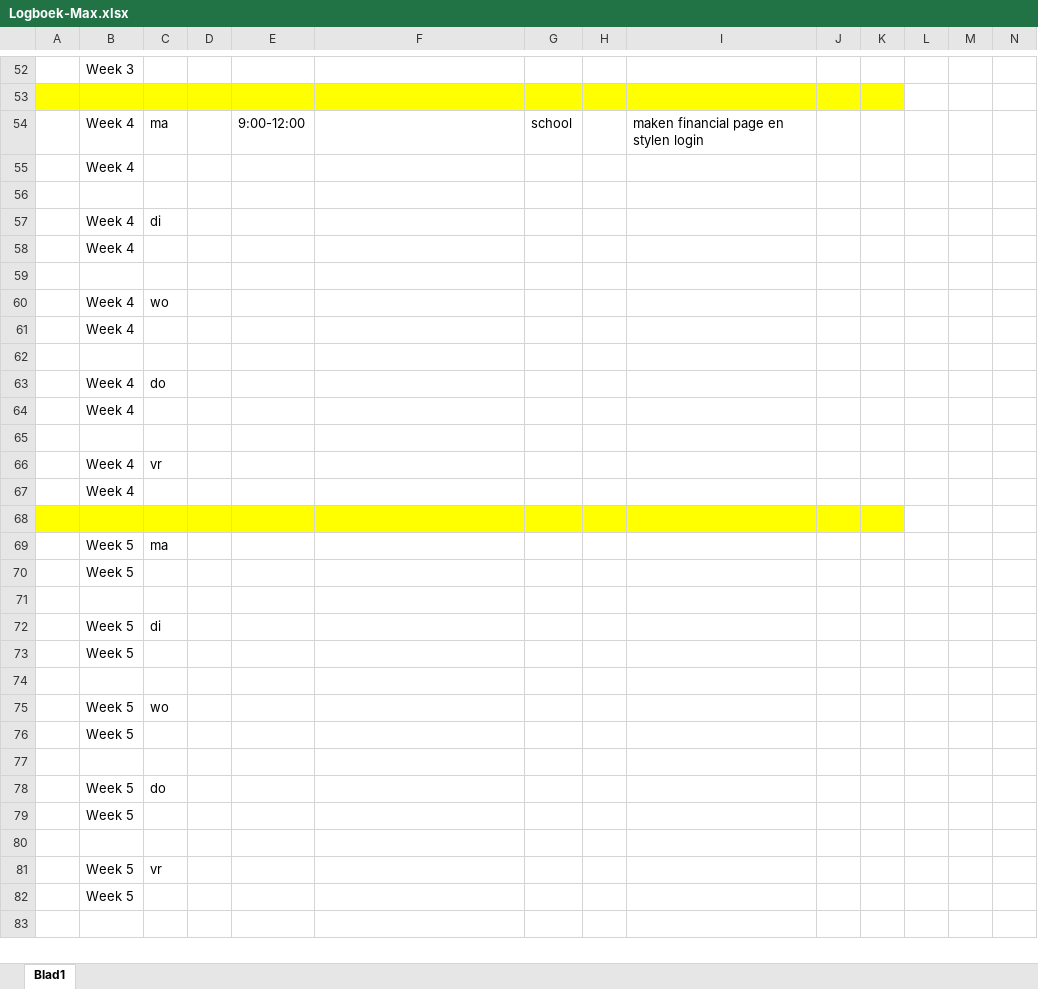
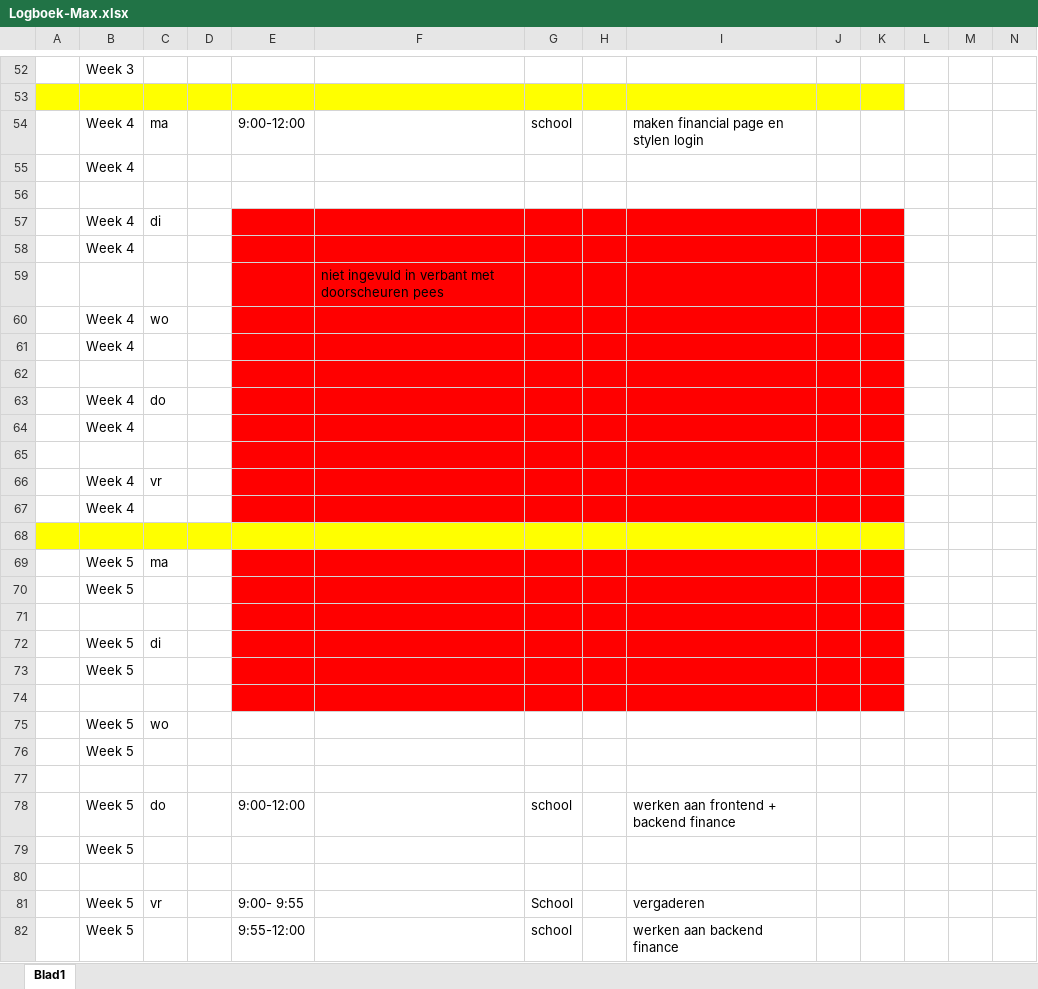
Before and after one commit to ObesiCode/ObesiCodeDocs, an Excel workbook: logboek/Logboek-Max.xlsx, sheet Blad1, drawn as a sheet; only a part is shown, gaps mark what is left out; values as stored, in another font and other column widths than the file's, no borders; removed rows and columns are numbered as before the commit, all else as after; rows hold the shown columns only; the diff names each change by its address in the sheet, - before the commit and + after, or states it on an @@ line.

```diff
--- a/logboek/Logboek-Max.xlsx (sheet Blad1)
+++ b/logboek/Logboek-Max.xlsx (sheet Blad1)
-E57:K67 fill: none
+E57:K67 fill: #FF0000
-F59: (empty)
+F59: niet ingevuld in verbant met doorscheuren pees
-E69:K74 fill: none
+E69:K74 fill: #FF0000
-row 78:  | Week 5 | do
+row 78:  | Week 5 | do |  | 9:00-12:00 |  | school |  | werken aan frontend + backend finance
-row 81:  | Week 5 | vr
-row 82:  | Week 5
+row 81:  | Week 5 | vr |  | 9:00- 9:55 |  | School |  | vergaderen
+row 82:  | Week 5 |  |  | 9:55-12:00 |  | school |  | werken aan backend finance
```
Also changed, not shown: 2 other files.
